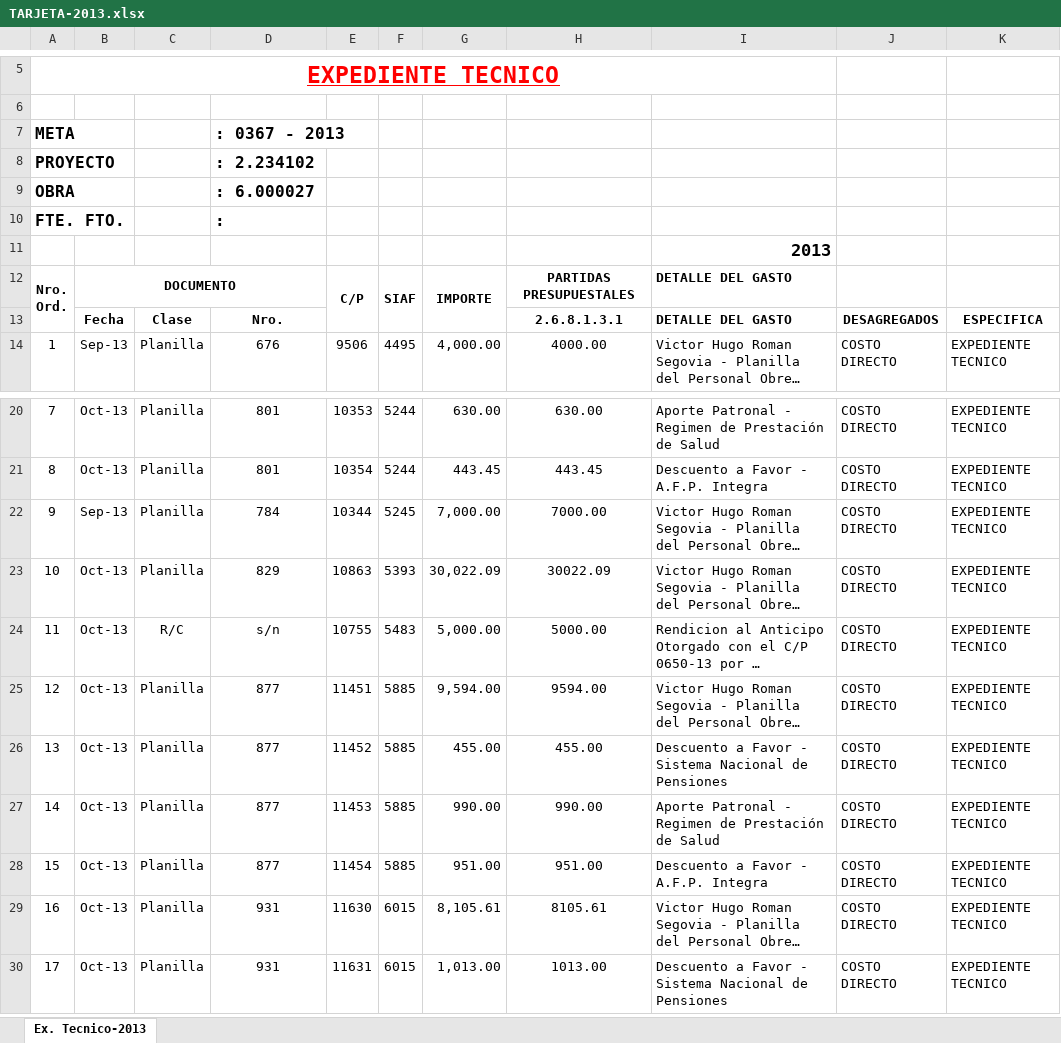
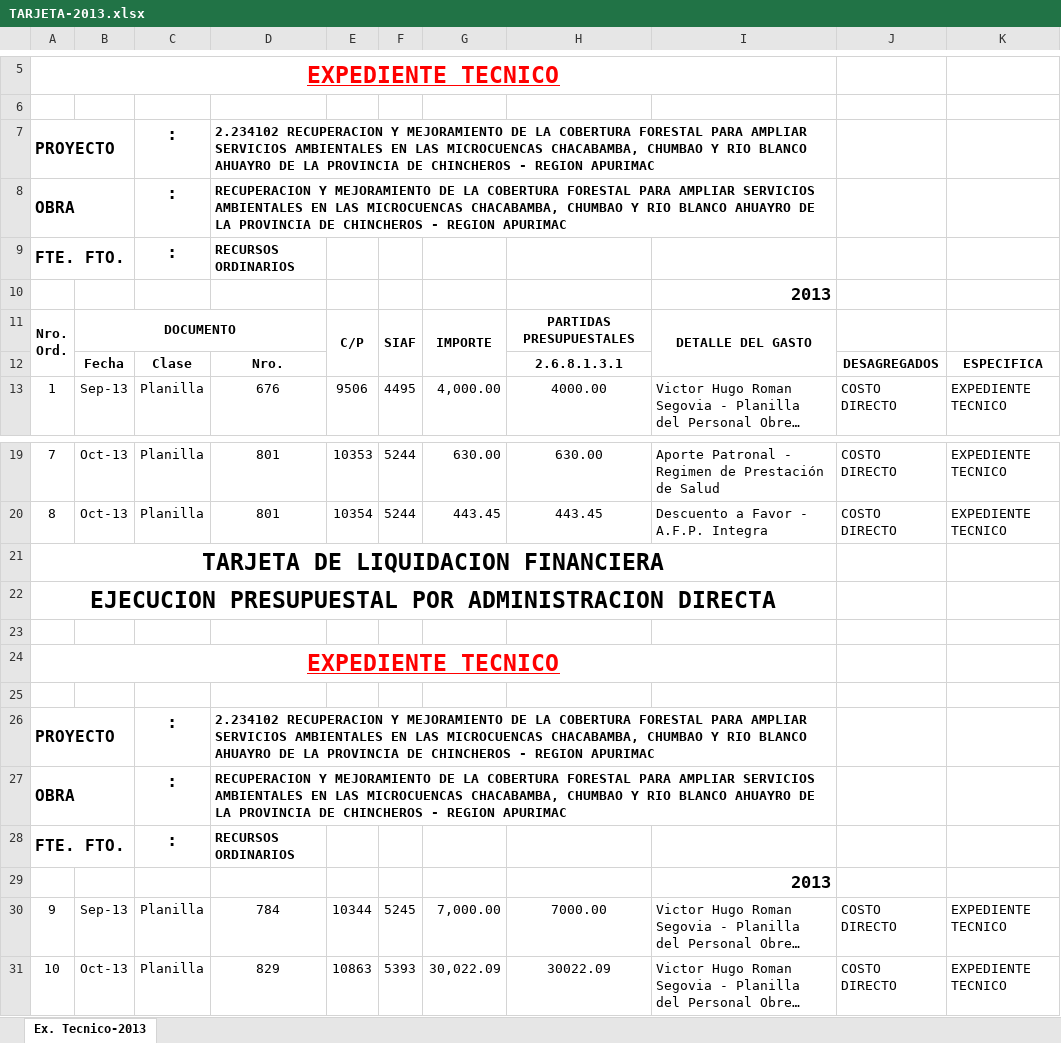
Before and after one commit to GLORIACHAHUAYLLAPALOMINO/SUPERVISION2020, an Excel workbook: TARJETA DE LIQUIDACION chacabamba/TARJETAS-MICROCUENCA CHACABAMBAd/TARJETA-2013.xlsx, sheet Ex. Tecnico-2013, drawn as a sheet; only a part is shown, gaps mark what is left out; the shorter side is filled out with more unchanged rows; long unchanged cells end in …; values as stored, in another font and other column widths than the file's, no borders; removed rows and columns are numbered as before the commit, all else as after; the diff names each change by its address in the sheet, - before the commit and + after, or states it on an @@ line.

Commit message:
Update TARJETA-2013.xlsx

```diff
--- a/TARJETA DE LIQUIDACION chacabamba/TARJETAS-MICROCUENCA CHACABAMBAd/TARJETA-2013.xlsx (sheet Ex. Tecnico-2013)
+++ b/TARJETA DE LIQUIDACION chacabamba/TARJETAS-MICROCUENCA CHACABAMBAd/TARJETA-2013.xlsx (sheet Ex. Tecnico-2013)
-row 7: META |  |  | : 0367 - 2013
-row 8: PROYECTO |  |  | : 2.234102
-row 9: OBRA |  |  | : 6.000027
-row 10: FTE. FTO. |  |  | :
+row 7: PROYECTO |  | : | 2.234102 RECUPERACION Y MEJORAMIENTO DE LA COBERTURA FORESTAL PARA AMPLIAR SERVICIOS AMBIENTALES EN LAS MICROCUENCAS CHACABAMBA, CHUMBAO Y RIO BLANCO AHUAYRO DE LA PROVINCIA DE CHINCHEROS - REGION APURIMAC
+row 8: OBRA |  | : | RECUPERACION Y MEJORAMIENTO DE LA COBERTURA FORESTAL PARA AMPLIAR SERVICIOS AMBIENTALES EN LAS MICROCUENCAS CHACABAMBA, CHUMBAO Y RIO BLANCO AHUAYRO DE LA PROVINCIA DE CHINCHEROS - REGION APURIMAC
+row 9: FTE. FTO. |  | : | RECURSOS ORDINARIOS
-I11 alignment: left
+I11 alignment: center
+I11:I12 merged
-I12: DETALLE DEL GASTO
+I12: (empty)
+row 21: TARJETA DE LIQUIDACION FINANCIERA
+row 22: EJECUCION PRESUPUESTAL POR ADMINISTRACION DIRECTA
+row 23: (empty)
+row 24: EXPEDIENTE TECNICO
+row 25: (empty)
+row 26: PROYECTO |  | : | 2.234102 RECUPERACION Y MEJORAMIENTO DE LA COBERTURA FORESTAL PARA AMPLIAR SERVICIOS AMBIENTALES EN LAS MICROCUENCAS CHACABAMBA, CHUMBAO Y RIO BLANCO AHUAYRO DE LA PROVINCIA DE CHINCHEROS - REGION APURIMAC
+row 27: OBRA |  | : | RECUPERACION Y MEJORAMIENTO DE LA COBERTURA FORESTAL PARA AMPLIAR SERVICIOS AMBIENTALES EN LAS MICROCUENCAS CHACABAMBA, CHUMBAO Y RIO BLANCO AHUAYRO DE LA PROVINCIA DE CHINCHEROS - REGION APURIMAC
+row 28: FTE. FTO. |  | : | RECURSOS ORDINARIOS
+row 29:  |  |  |  |  |  |  |  | 2013
```
Also changed, not shown: formulas that keep their value.
